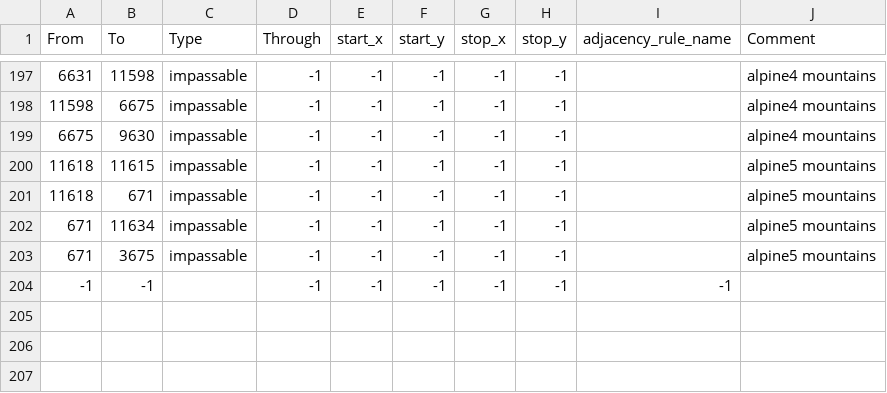
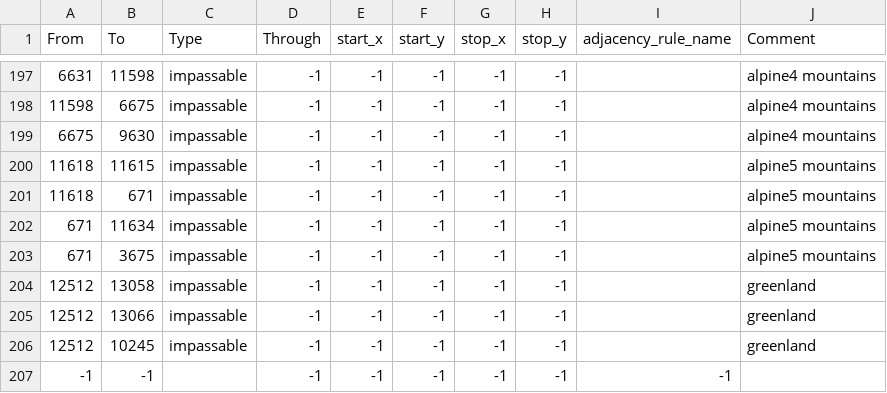
Before and after one commit to RedLevi/Project-Itil, a CSV file: map/adjacencies.csv, drawn as a sheet; only a part is shown, gaps mark what is left out; the diff names each change by its address in the sheet, - before the commit and + after, or states it on an @@ line.

Commit message:
MORE IMPASSABLE AREAS YOU WILL NEVER BE FREE

```diff
--- a/map/adjacencies.csv
+++ b/map/adjacencies.csv
+row 204: 12512 | 13058 | impassable | -1 | -1 | -1 | -1 | -1 |  | greenland
+row 205: 12512 | 13066 | impassable | -1 | -1 | -1 | -1 | -1 |  | greenland
+row 206: 12512 | 10245 | impassable | -1 | -1 | -1 | -1 | -1 |  | greenland
```
Also changed, not shown: 4 other files.
